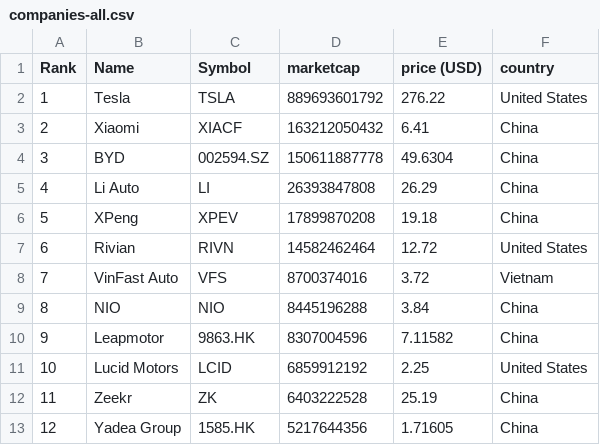
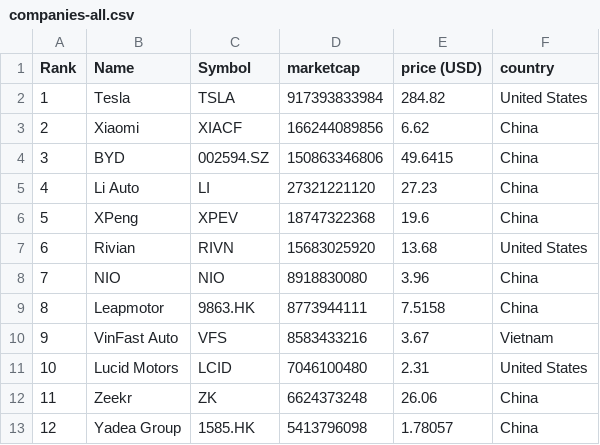
Before and after one commit to sosalemorvan/merida-june-6-2024_artfisica, a CSV file: companies-all.csv, drawn as a sheet; only a part is shown; the diff covers the shown part only.

```diff
--- a/companies-all.csv
+++ b/companies-all.csv
@@ -1,13 +1,13 @@
 "Rank","Name","Symbol","marketcap","price (USD)","country"
-"1","Tesla","TSLA","889693601792","276.22","United States"
-"2","Xiaomi","XIACF","163212050432","6.41","China"
-"3","BYD","002594.SZ","150611887778","49.6304","China"
-"4","Li Auto","LI","26393847808","26.29","China"
-"5","XPeng","XPEV","17899870208","19.18","China"
-"6","Rivian","RIVN","14582462464","12.72","United States"
-"7","VinFast Auto","VFS","8700374016","3.72","Vietnam"
-"8","NIO","NIO","8445196288","3.84","China"
-"9","Leapmotor","9863.HK","8307004596","7.11582","China"
-"10","Lucid Motors","LCID","6859912192","2.25","United States"
-"11","Zeekr","ZK","6403222528","25.19","China"
-"12","Yadea Group","1585.HK","5217644356","1.71605","China"
+"1","Tesla","TSLA","917393833984","284.82","United States"
+"2","Xiaomi","XIACF","166244089856","6.62","China"
+"3","BYD","002594.SZ","150863346806","49.6415","China"
+"4","Li Auto","LI","27321221120","27.23","China"
+"5","XPeng","XPEV","18747322368","19.6","China"
+"6","Rivian","RIVN","15683025920","13.68","United States"
+"7","NIO","NIO","8918830080","3.96","China"
+"8","Leapmotor","9863.HK","8773944111","7.5158","China"
+"9","VinFast Auto","VFS","8583433216","3.67","Vietnam"
+"10","Lucid Motors","LCID","7046100480","2.31","United States"
+"11","Zeekr","ZK","6624373248","26.06","China"
+"12","Yadea Group","1585.HK","5413796098","1.78057","China"
```
Also changed, not shown: 51 edited cells elsewhere in this file, companies-china.csv.
